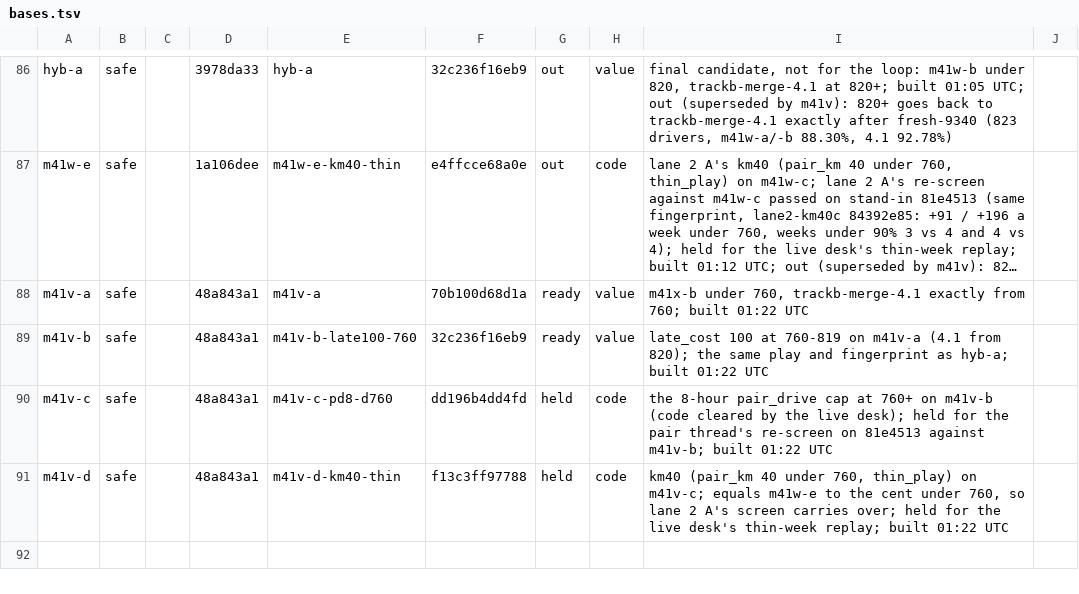
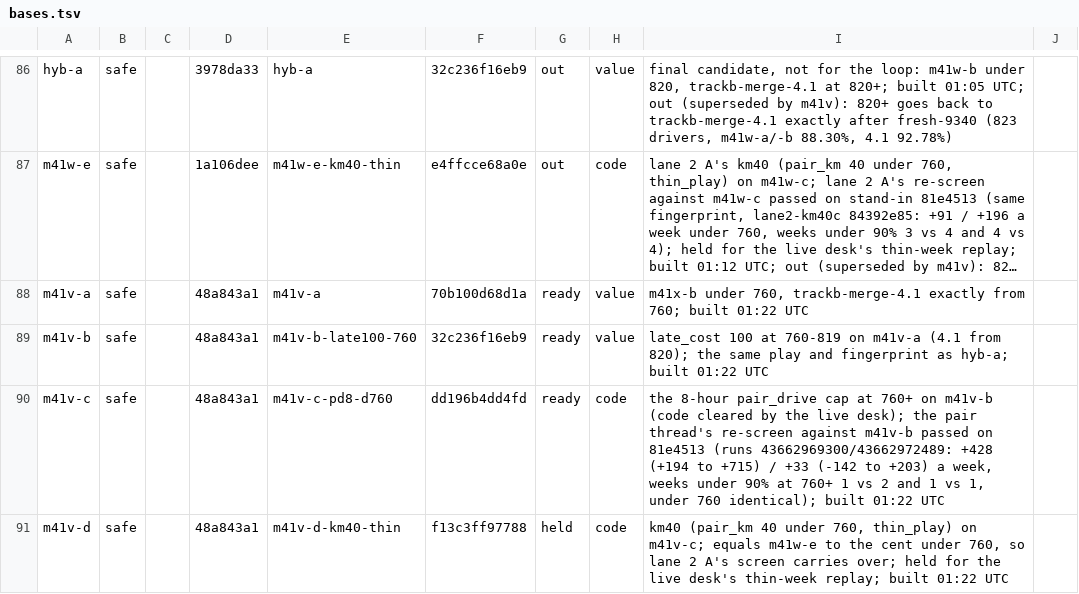
Before and after one commit to KatalystSoftware/junction-2026, a TSV file: spread/scratch/bases.tsv, drawn as a sheet; only a part is shown, gaps mark what is left out; long unchanged cells end in ….

Commit message:
chore(spread): bases.tsv: m41v-c ready after the pair thread's re-screen
Amp-Thread-ID: (a team document)
Co-authored-by: Kalle Ahlström <kalle.ahlstrom@iki.fi>

```diff
--- a/spread/scratch/bases.tsv
+++ b/spread/scratch/bases.tsv
@@ -89,3 +89,3 @@ m41v-a	safe		48a843a1	m41v-a	70b100d68d1a	ready	value	m41x-b under 760, trackb-m
 m41v-b	safe		48a843a1	m41v-b-late100-760	32c236f16eb9	ready	value	late_cost 100 at 760-819 on m41v-a (4.1 from 820); the same play and fingerprint as hyb-a; built 01:22 UTC	
-m41v-c	safe		48a843a1	m41v-c-pd8-d760	dd196b4dd4fd	held	code	the 8-hour pair_drive cap at 760+ on m41v-b (code cleared by the live desk); held for the pair thread's re-screen on 81e4513 against m41v-b; built 01:22 UTC	
+m41v-c	safe		48a843a1	m41v-c-pd8-d760	dd196b4dd4fd	ready	code	the 8-hour pair_drive cap at 760+ on m41v-b (code cleared by the live desk); the pair thread's re-screen against m41v-b passed on 81e4513 (runs 43662969300/43662972489: +428 (+194 to +715) / +33 (-142 to +203) a week, weeks under 90% at 760+ 1 vs 2 and 1 vs 1, under 760 identical); built 01:22 UTC	
 m41v-d	safe		48a843a1	m41v-d-km40-thin	f13c3ff97788	held	code	km40 (pair_km 40 under 760, thin_play) on m41v-c; equals m41w-e to the cent under 760, so lane 2 A's screen carries over; held for the live desk's thin-week replay; built 01:22 UTC	
```
